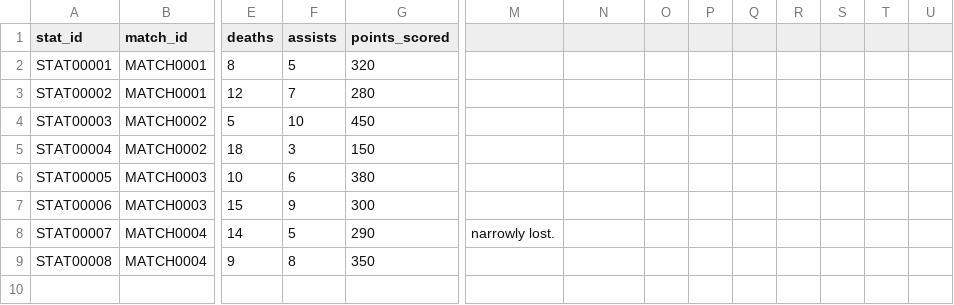
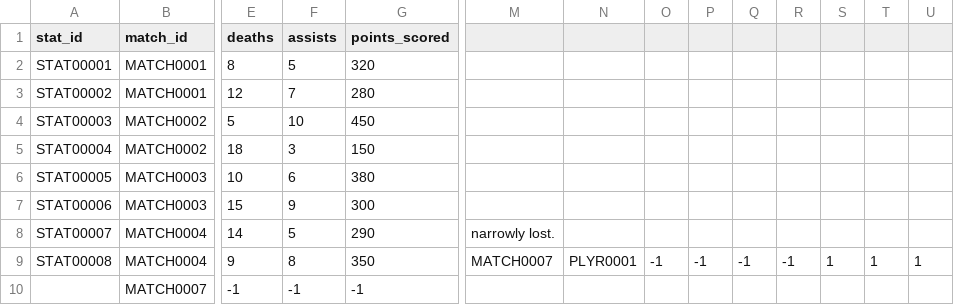
Before and after one commit to Sandaris/ESPORTS_CHAMPIONSHIP_MANAGEMENT_SYSTEM, a CSV file: data/player_match_stats.csv, drawn as a sheet; only a part is shown, gaps mark what is left out; rows hold the shown columns only; the diff names each change by its address in the sheet, - before the commit and + after, or states it on an @@ line.

```diff
--- a/data/player_match_stats.csv
+++ b/data/player_match_stats.csv
-M9: (empty)
+M9: MATCH0007
-N9: (empty)
+N9: PLYR0001
-O9: (empty)
+O9: -1
-P9: (empty)
+P9: -1
-Q9: (empty)
+Q9: -1
-R9: (empty)
+R9: -1
-S9: (empty)
+S9: 1
-T9: (empty)
+T9: 1
-U9: (empty)
+U9: 1
+row 10:  | MATCH0007 | -1 | -1 | -1
```
Also changed, not shown: 4 other files.
